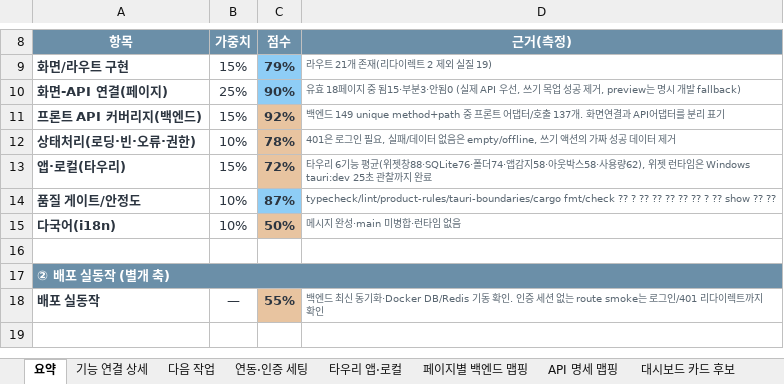
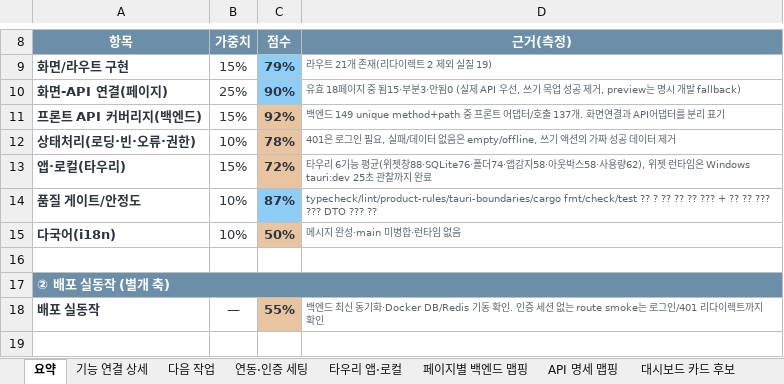
Before and after one commit to kosta-dev-sjh/bubli-frontend, an Excel workbook: docs/기능_API연결_색상표_2026-07-01.xlsx, sheet 요약, drawn as a sheet; only a part is shown, gaps mark what is left out; values as stored, in another font and other column widths than the file's, no borders; the diff names each change by its address in the sheet, - before the commit and + after, or states it on an @@ line.

```diff
--- a/docs/기능_API연결_색상표_2026-07-01.xlsx (sheet 요약)
+++ b/docs/기능_API연결_색상표_2026-07-01.xlsx (sheet 요약)
-D14: typecheck/lint/product-rules/tauri-boundaries/cargo fmt/check ?? ? ?? ?? ?? ?? ?? ? ?? show ?? ??
+D14: typecheck/lint/product-rules/tauri-boundaries/cargo fmt/check/test ?? ? ?? ?? ?? ??? + ?? ?? ??? ??? DTO ??? ??
```
Also changed, not shown: sheet API 용도·화면·위젯 맵, 3 other files.
